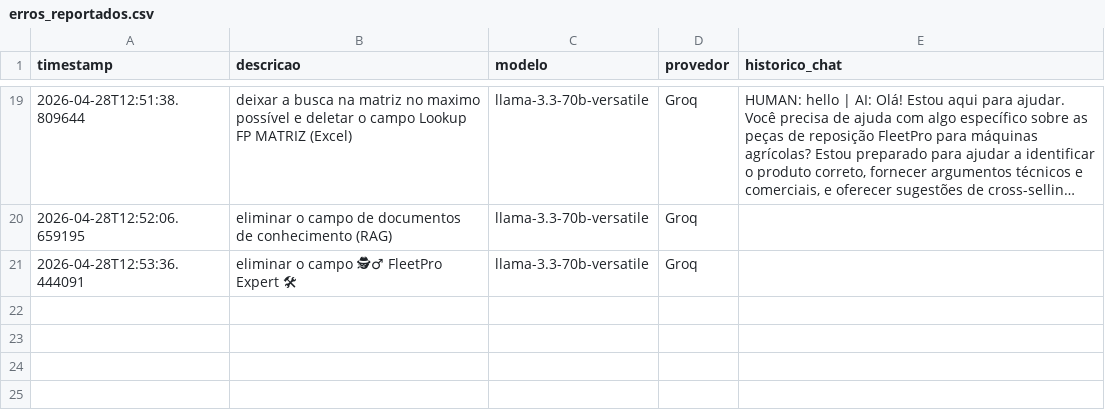
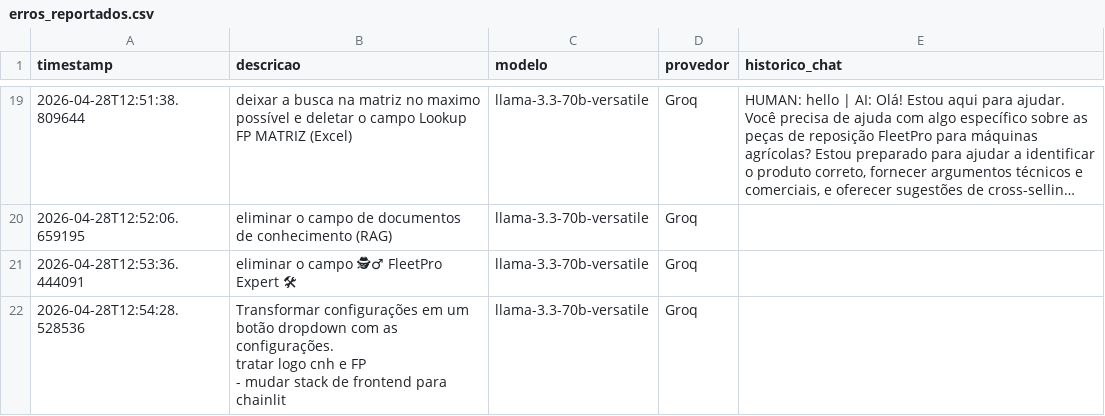
Before and after one commit to Antoniopneto9/Agente_FleetPro-1, a CSV file: erros_reportados.csv, drawn as a sheet; only a part is shown, gaps mark what is left out; long unchanged cells end in …; ↵ is a line break in a cell; the diff names each change by its address in the sheet, - before the commit and + after, or states it on an @@ line.

Commit message:
erro reportado: 2026-04-28

```diff
--- a/erros_reportados.csv
+++ b/erros_reportados.csv
+row 22: 2026-04-28T12:54:28.528536 | Transformar configurações em um botão dropdown com as configurações. ↵ tratar logo cnh e FP ↵ - mudar stack de frontend para chainlit | llama-3.3-70b-versatile | Groq
```
